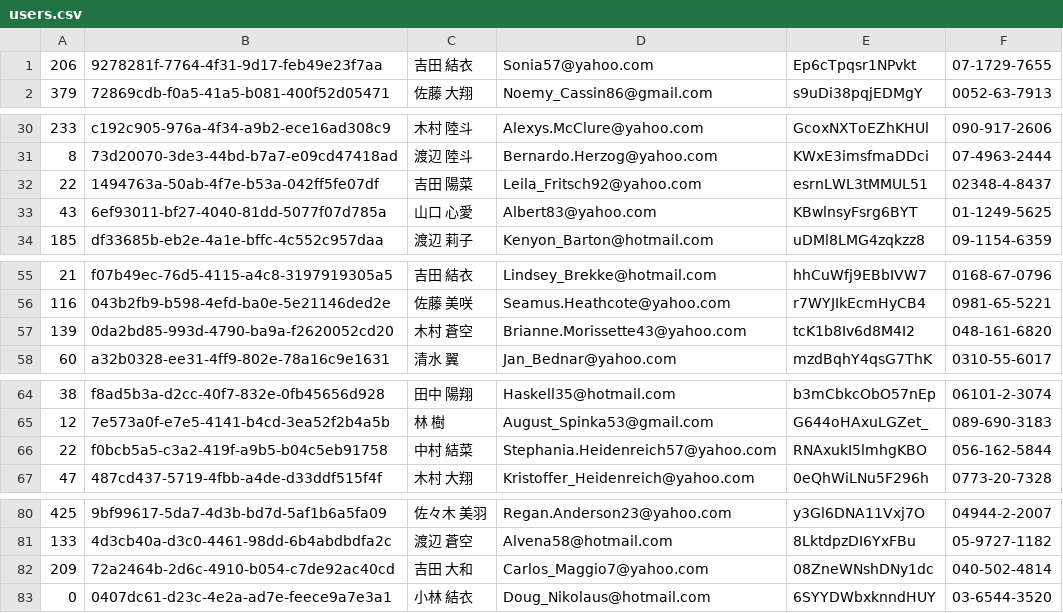
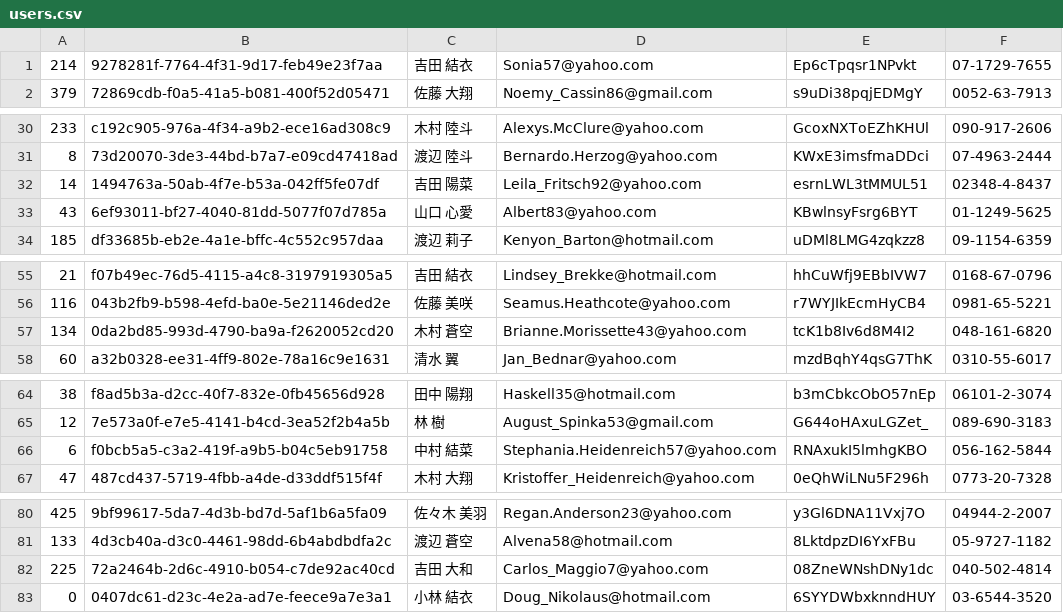
Before and after one commit to andooown/git-challenge-minesweeper, a CSV file: users.csv, drawn as a sheet; only a part is shown, gaps mark what is left out; the diff covers the shown part only.

Commit message:
"伊藤"さんからの要望対応

```diff
--- a/users.csv
+++ b/users.csv
@@ -1,2 +1,2 @@
-206,9278281f-7764-4f31-9d17-feb49e23f7aa,吉田 結衣,Sonia57@yahoo.com,Ep6cTpqsr1NPvkt,07-1729-7655
+214,9278281f-7764-4f31-9d17-feb49e23f7aa,吉田 結衣,Sonia57@yahoo.com,Ep6cTpqsr1NPvkt,07-1729-7655
 379,72869cdb-f0a5-41a5-b081-400f52d05471,佐藤 大翔,Noemy_Cassin86@gmail.com,s9uDi38pqjEDMgY,0052-63-7913
@@ -31,3 +31,3 @@
 8,73d20070-3de3-44bd-b7a7-e09cd47418ad,渡辺 陸斗,Bernardo.Herzog@yahoo.com,KWxE3imsfmaDDci,07-4963-2444
-22,1494763a-50ab-4f7e-b53a-042ff5fe07df,吉田 陽菜,Leila_Fritsch92@yahoo.com,esrnLWL3tMMUL51,02348-4-8437
+14,1494763a-50ab-4f7e-b53a-042ff5fe07df,吉田 陽菜,Leila_Fritsch92@yahoo.com,esrnLWL3tMMUL51,02348-4-8437
 43,6ef93011-bf27-4040-81dd-5077f07d785a,山口 心愛,Albert83@yahoo.com,KBwlnsyFsrg6BYT,01-1249-5625
@@ -56,3 +56,3 @@
 116,043b2fb9-b598-4efd-ba0e-5e21146ded2e,佐藤 美咲,Seamus.Heathcote@yahoo.com,r7WYJIkEcmHyCB4,0981-65-5221
-139,0da2bd85-993d-4790-ba9a-f2620052cd20,木村 蒼空,Brianne.Morissette43@yahoo.com,tcK1b8Iv6d8M4I2,048-161-6820
+134,0da2bd85-993d-4790-ba9a-f2620052cd20,木村 蒼空,Brianne.Morissette43@yahoo.com,tcK1b8Iv6d8M4I2,048-161-6820
 60,a32b0328-ee31-4ff9-802e-78a16c9e1631,清水 翼,Jan_Bednar@yahoo.com,mzdBqhY4qsG7ThK,0310-55-6017
@@ -65,3 +65,3 @@
 12,7e573a0f-e7e5-4141-b4cd-3ea52f2b4a5b,林 樹,August_Spinka53@gmail.com,G644oHAxuLGZet_,089-690-3183
-22,f0bcb5a5-c3a2-419f-a9b5-b04c5eb91758,中村 結菜,Stephania.Heidenreich57@yahoo.com,RNAxukI5lmhgKBO,056-162-5844
+6,f0bcb5a5-c3a2-419f-a9b5-b04c5eb91758,中村 結菜,Stephania.Heidenreich57@yahoo.com,RNAxukI5lmhgKBO,056-162-5844
 47,487cd437-5719-4fbb-a4de-d33ddf515f4f,木村 大翔,Kristoffer_Heidenreich@yahoo.com,0eQhWiLNu5F296h,0773-20-7328
@@ -81,3 +81,3 @@
 133,4d3cb40a-d3c0-4461-98dd-6b4abdbdfa2c,渡辺 蒼空,Alvena58@hotmail.com,8LktdpzDI6YxFBu,05-9727-1182
-209,72a2464b-2d6c-4910-b054-c7de92ac40cd,吉田 大和,Carlos_Maggio7@yahoo.com,08ZneWNshDNy1dc,040-502-4814
+225,72a2464b-2d6c-4910-b054-c7de92ac40cd,吉田 大和,Carlos_Maggio7@yahoo.com,08ZneWNshDNy1dc,040-502-4814
 0,0407dc61-d23c-4e2a-ad7e-feece9a7e3a1,小林 結衣,Doug_Nikolaus@hotmail.com,6SYYDWbxknndHUY,03-6544-3520
```
Also changed, not shown: 1 edited cell elsewhere in this file.
